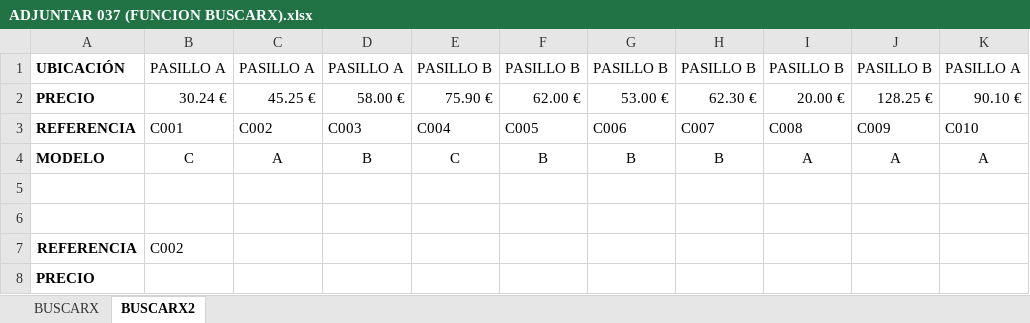
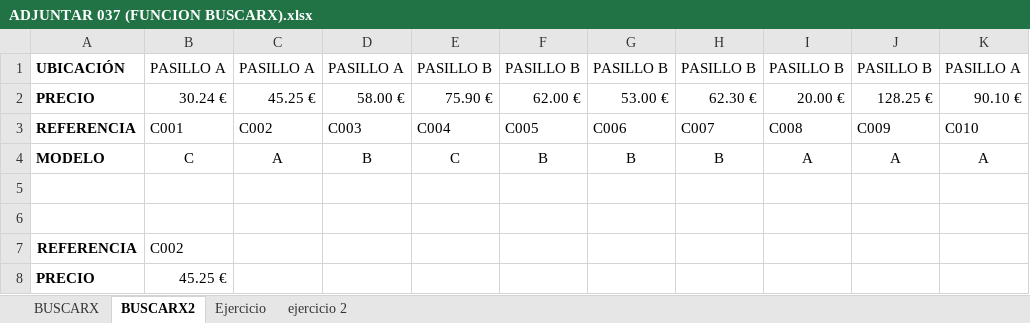
Before and after one commit to Carolina-Lezama/Santander-Open-Academy, an Excel workbook: Excel – de intermedio a avanzado/documentos/ADJUNTAR 037 (FUNCION BUSCARX).xlsx, sheet BUSCARX2, drawn as a sheet; only a part is shown; values as stored, in another font and other column widths than the file's, no borders; the diff names each change by its address in the sheet, - before the commit and + after, or states it on an @@ line.

```diff
--- a/Excel – de intermedio a avanzado/documentos/ADJUNTAR 037 (FUNCION BUSCARX).xlsx (sheet BUSCARX2)
+++ b/Excel – de intermedio a avanzado/documentos/ADJUNTAR 037 (FUNCION BUSCARX).xlsx (sheet BUSCARX2)
+sheet tab: Ejercicio
+sheet tab: ejercicio 2
-B8: (empty)
+B8: 45.25 €
```
Also changed, not shown: 25 other files.
